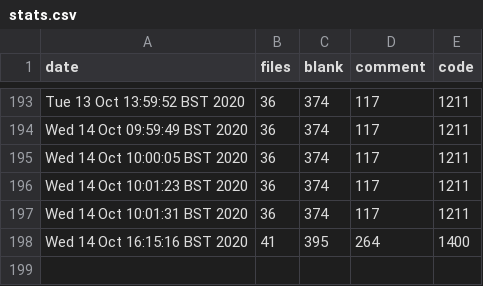
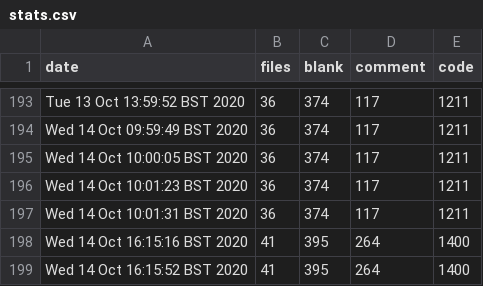
Before and after one commit to iwishiwasaneagle/OPP_4_SAR, a CSV file: helper/stats.csv, drawn as a sheet; only a part is shown, gaps mark what is left out; the diff names each change by its address in the sheet, - before the commit and + after, or states it on an @@ line.

Commit message:
Auto: updated stats.csv

```diff
--- a/helper/stats.csv
+++ b/helper/stats.csv
+row 199: Wed 14 Oct 16:15:52 BST 2020 | 41 | 395 | 264 | 1400
```
